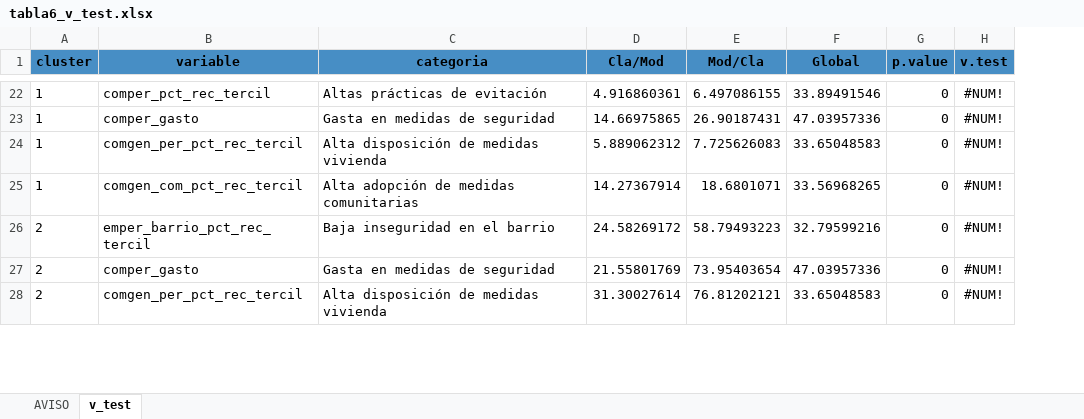
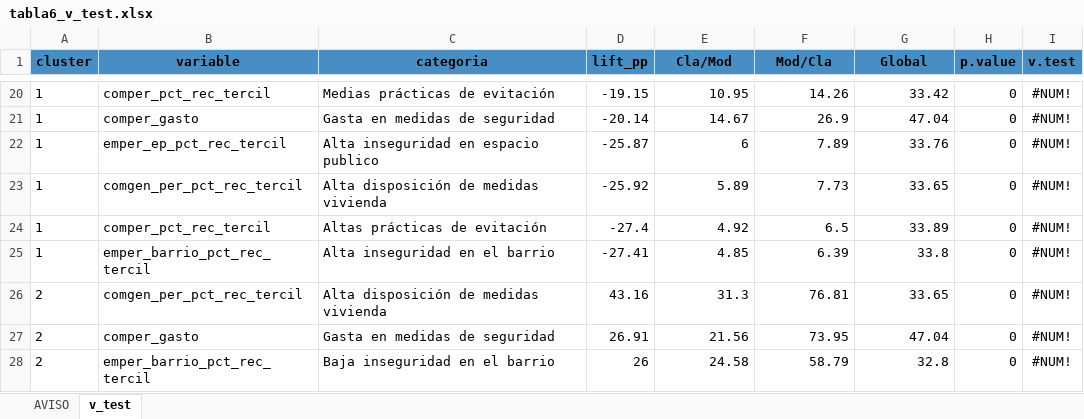
Before and after one commit to Martin-Venegas-M/2026_pnud_miedo, an Excel workbook: output/tables/2025/tabla6_v_test.xlsx, sheet v_test, drawn as a sheet; only a part is shown, gaps mark what is left out; values as stored, in another font and other column widths than the file's, no borders; addresses are those after the commit; the diff covers the shown part only; the diff names each change by its address in the sheet, - before the commit and + after, or states it on an @@ line.

```diff
--- a/output/tables/2025/tabla6_v_test.xlsx (sheet v_test)
+++ b/output/tables/2025/tabla6_v_test.xlsx (sheet v_test)
+column D (lift_pp), rows 20-21: -19.15 | -20.14; rows 23-24: -25.92 | -27.4; rows 26-28: 43.16 | 26.91 | 26
-C20 (categoria): Altas prácticas de evitación
+C20 (categoria): Medias prácticas de evitación
-E20 (Cla/Mod): 4.916860361
+E20 (Cla/Mod): 10.95
-F20 (Mod/Cla): 6.497086155
+F20 (Mod/Cla): 14.26
-G20 (Global): 33.89491546
+G20 (Global): 33.42
-E21 (Cla/Mod): 14.66975865
+E21 (Cla/Mod): 14.67
-F21 (Mod/Cla): 26.90187431
+F21 (Mod/Cla): 26.9
-G21 (Global): 47.03957336
+G21 (Global): 47.04
+row 22: 1 | emper_ep_pct_rec_tercil | Alta inseguridad en espacio publico | -25.87 | 6 | 7.89 | 33.76 | 0 | #NUM!
-E23 (Cla/Mod): 5.889062312
+E23 (Cla/Mod): 5.89
-F23 (Mod/Cla): 7.725626083
+F23 (Mod/Cla): 7.73
-G23 (Global): 33.65048583
+G23 (Global): 33.65
-B24 (variable): comgen_com_pct_rec_tercil
+B24 (variable): comper_pct_rec_tercil
-C24 (categoria): Alta adopción de medidas comunitarias
+C24 (categoria): Altas prácticas de evitación
-E24 (Cla/Mod): 14.27367914
+E24 (Cla/Mod): 4.92
-F24 (Mod/Cla): 18.6801071
+F24 (Mod/Cla): 6.5
-G24 (Global): 33.56968265
+G24 (Global): 33.89
+row 25: 1 | emper_barrio_pct_rec_tercil | Alta inseguridad en el barrio | -27.41 | 4.85 | 6.39 | 33.8 | 0 | #NUM!
-B26 (variable): emper_barrio_pct_rec_tercil
+B26 (variable): comgen_per_pct_rec_tercil
-C26 (categoria): Baja inseguridad en el barrio
+C26 (categoria): Alta disposición de medidas vivienda
-E26 (Cla/Mod): 24.58269172
+E26 (Cla/Mod): 31.3
-F26 (Mod/Cla): 58.79493223
+F26 (Mod/Cla): 76.81
-G26 (Global): 32.79599216
+G26 (Global): 33.65
-E27 (Cla/Mod): 21.55801769
+E27 (Cla/Mod): 21.56
-F27 (Mod/Cla): 73.95403654
+F27 (Mod/Cla): 73.95
-G27 (Global): 47.03957336
+G27 (Global): 47.04
-B28 (variable): comgen_per_pct_rec_tercil
+B28 (variable): emper_barrio_pct_rec_tercil
-C28 (categoria): Alta disposición de medidas vivienda
+C28 (categoria): Baja inseguridad en el barrio
-E28 (Cla/Mod): 31.30027614
+E28 (Cla/Mod): 24.58
-F28 (Mod/Cla): 76.81202121
+F28 (Mod/Cla): 58.79
-G28 (Global): 33.65048583
+G28 (Global): 32.8
```
Also changed, not shown: other rows of this sheet, output/tables/2025/tabla1_variables_originales.xlsx, output/tables/2025/tabla2_variables_fuente.xlsx, 11 other files.
